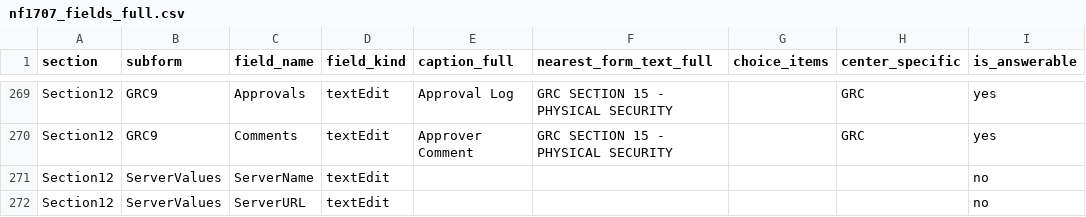
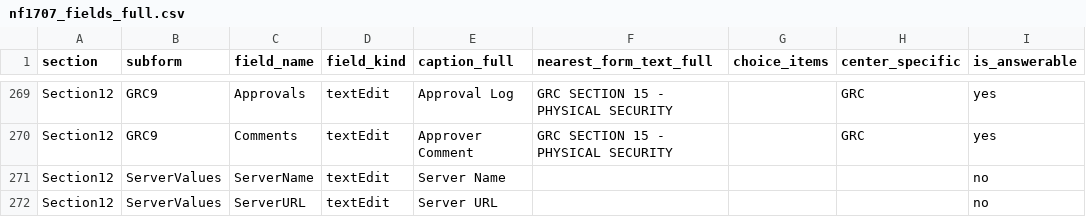
Before and after one commit to joshuataggart7-lgtm/t-minus, a CSV file: t-minus-seed/nf1707_fields_full.csv, drawn as a sheet; only a part is shown, gaps mark what is left out.

```diff
--- a/t-minus-seed/nf1707_fields_full.csv
+++ b/t-minus-seed/nf1707_fields_full.csv
@@ -270,3 +270,3 @@ Section12,GRC9,Approvals,textEdit,Approval Log,GRC SECTION 15 - PHYSICAL SECURIT
 Section12,GRC9,Comments,textEdit,Approver Comment,GRC SECTION 15 - PHYSICAL SECURITY,,GRC,yes
-Section12,ServerValues,ServerName,textEdit,,,,,no
-Section12,ServerValues,ServerURL,textEdit,,,,,no
+Section12,ServerValues,ServerName,textEdit,Server Name,,,,no
+Section12,ServerValues,ServerURL,textEdit,Server URL,,,,no
```
Also changed, not shown: 2 other files.
